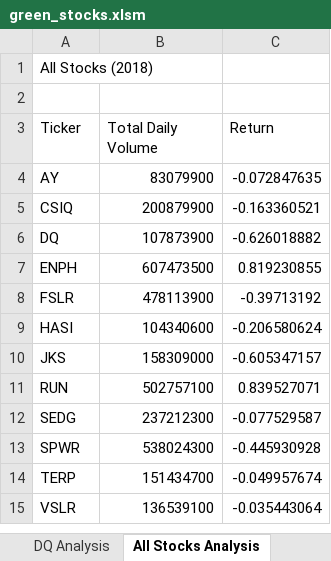
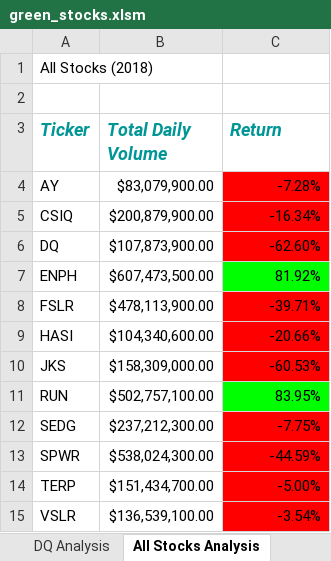
Before and after one commit to junepwk/stock-analysis, an Excel workbook: green_stocks.xlsm, sheet All Stocks Analysis, drawn as a sheet; values as stored, in another font and other column widths than the file's, no borders; the diff names each change by its address in the sheet, - before the commit and + after, or states it on an @@ line.

Commit message:
formatted data for easier visual analysis

```diff
--- a/green_stocks.xlsm (sheet All Stocks Analysis)
+++ b/green_stocks.xlsm (sheet All Stocks Analysis)
@@ A3:C3 bold: off → on, italic: off → on, text colour: black → #009696, text size: larger @@
-B4 (Total Daily Volume): 83079900
+B4 (Total Daily Volume): $83,079,900.00
-C4 (Return): -0.072847635
+C4 (Return): -7.28%
-C4:C6 fill: none
+C4:C6 fill: #FF0000
-B5 (Total Daily Volume): 200879900
+B5 (Total Daily Volume): $200,879,900.00
-C5 (Return): -0.163360521
+C5 (Return): -16.34%
-B6 (Total Daily Volume): 107873900
+B6 (Total Daily Volume): $107,873,900.00
-C6 (Return): -0.626018882
+C6 (Return): -62.60%
-B7 (Total Daily Volume): 607473500
+B7 (Total Daily Volume): $607,473,500.00
-C7 (Return): 0.819230855
+C7 (Return): 81.92%
-C7 fill: none
+C7 fill: #00FF00
-B8 (Total Daily Volume): 478113900
+B8 (Total Daily Volume): $478,113,900.00
-C8 (Return): -0.39713192
+C8 (Return): -39.71%
-C8:C10 fill: none
+C8:C10 fill: #FF0000
-B9 (Total Daily Volume): 104340600
+B9 (Total Daily Volume): $104,340,600.00
-C9 (Return): -0.206580624
+C9 (Return): -20.66%
-B10 (Total Daily Volume): 158309000
+B10 (Total Daily Volume): $158,309,000.00
-C10 (Return): -0.605347157
+C10 (Return): -60.53%
-B11 (Total Daily Volume): 502757100
+B11 (Total Daily Volume): $502,757,100.00
-C11 (Return): 0.839527071
+C11 (Return): 83.95%
-C11 fill: none
+C11 fill: #00FF00
-B12 (Total Daily Volume): 237212300
+B12 (Total Daily Volume): $237,212,300.00
-C12 (Return): -0.077529587
+C12 (Return): -7.75%
-C12:C15 fill: none
+C12:C15 fill: #FF0000
-B13 (Total Daily Volume): 538024300
+B13 (Total Daily Volume): $538,024,300.00
-C13 (Return): -0.445930928
+C13 (Return): -44.59%
-B14 (Total Daily Volume): 151434700
+B14 (Total Daily Volume): $151,434,700.00
-C14 (Return): -0.049957674
+C14 (Return): -5.00%
-B15 (Total Daily Volume): 136539100
+B15 (Total Daily Volume): $136,539,100.00
-C15 (Return): -0.035443064
+C15 (Return): -3.54%
```
